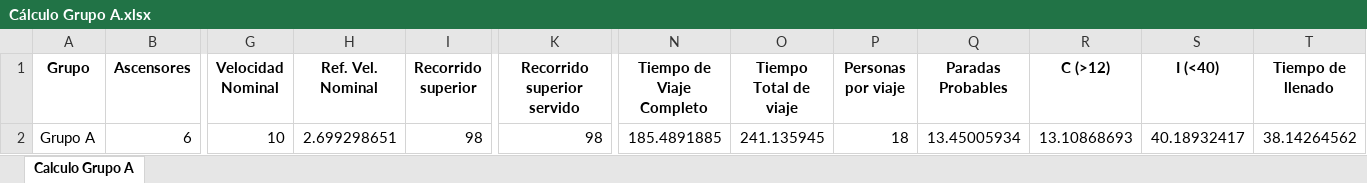
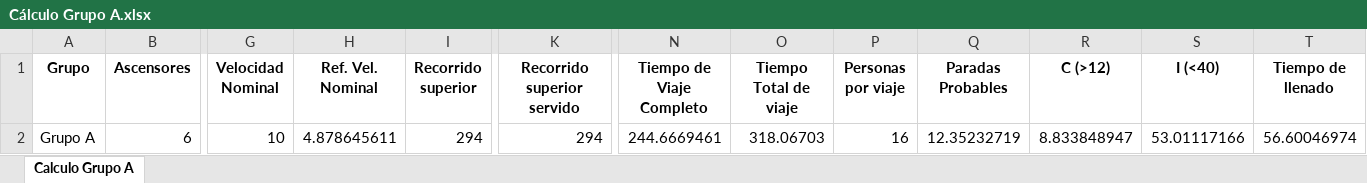
Before and after one commit to GeorgesG69/AscensoresCT1212, an Excel workbook: Cálculo Grupo A.xlsx, sheet Calculo Grupo A, drawn as a sheet; only a part is shown, gaps mark what is left out; values as stored, in another font and other column widths than the file's, no borders; the diff names each change by its address in the sheet, - before the commit and + after, or states it on an @@ line.

```diff
--- a/Cálculo Grupo A.xlsx (sheet Calculo Grupo A)
+++ b/Cálculo Grupo A.xlsx (sheet Calculo Grupo A)
-H2 (Ref. Vel. Nominal): 2.699298651
+H2 (Ref. Vel. Nominal): 4.878645611
-I2 (Recorrido superior): 98
+I2 (Recorrido superior): 294
-K2 (Recorrido superior servido): 98
+K2 (Recorrido superior servido): 294
-N2 (Tiempo de Viaje Completo): 185.4891885
+N2 (Tiempo de Viaje Completo): 244.6669461
-O2 (Tiempo Total de viaje): 241.135945
+O2 (Tiempo Total de viaje): 318.06703
-P2 (Personas por viaje): 18
+P2 (Personas por viaje): 16
-Q2 (Paradas Probables): 13.45005934
+Q2 (Paradas Probables): 12.35232719
-R2 (C (>12)): 13.10868693
+R2 (C (>12)): 8.833848947
-S2 (I (<40)): 40.18932417
+S2 (I (<40)): 53.01117166
-T2 (Tiempo de llenado): 38.14264562
+T2 (Tiempo de llenado): 56.60046974
```
Also changed, not shown: 1 other file.
